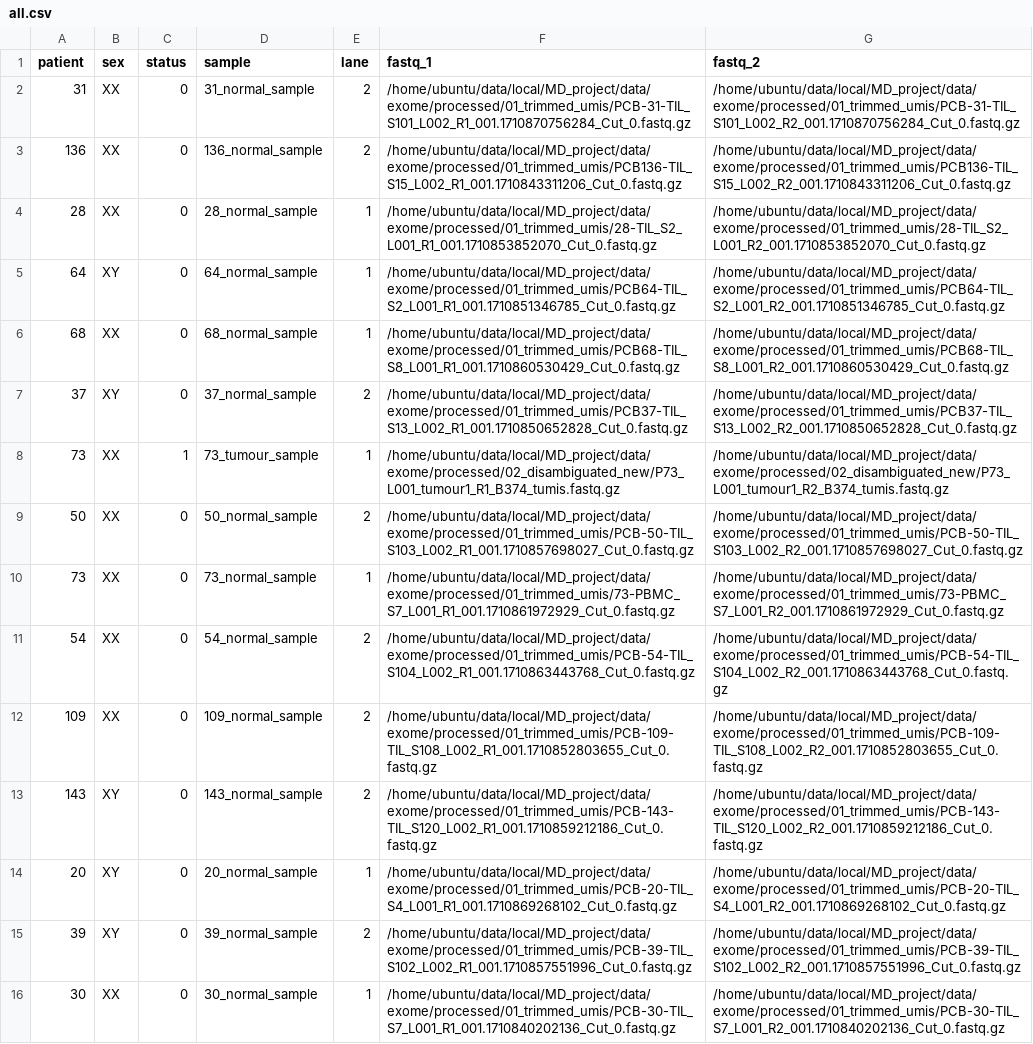
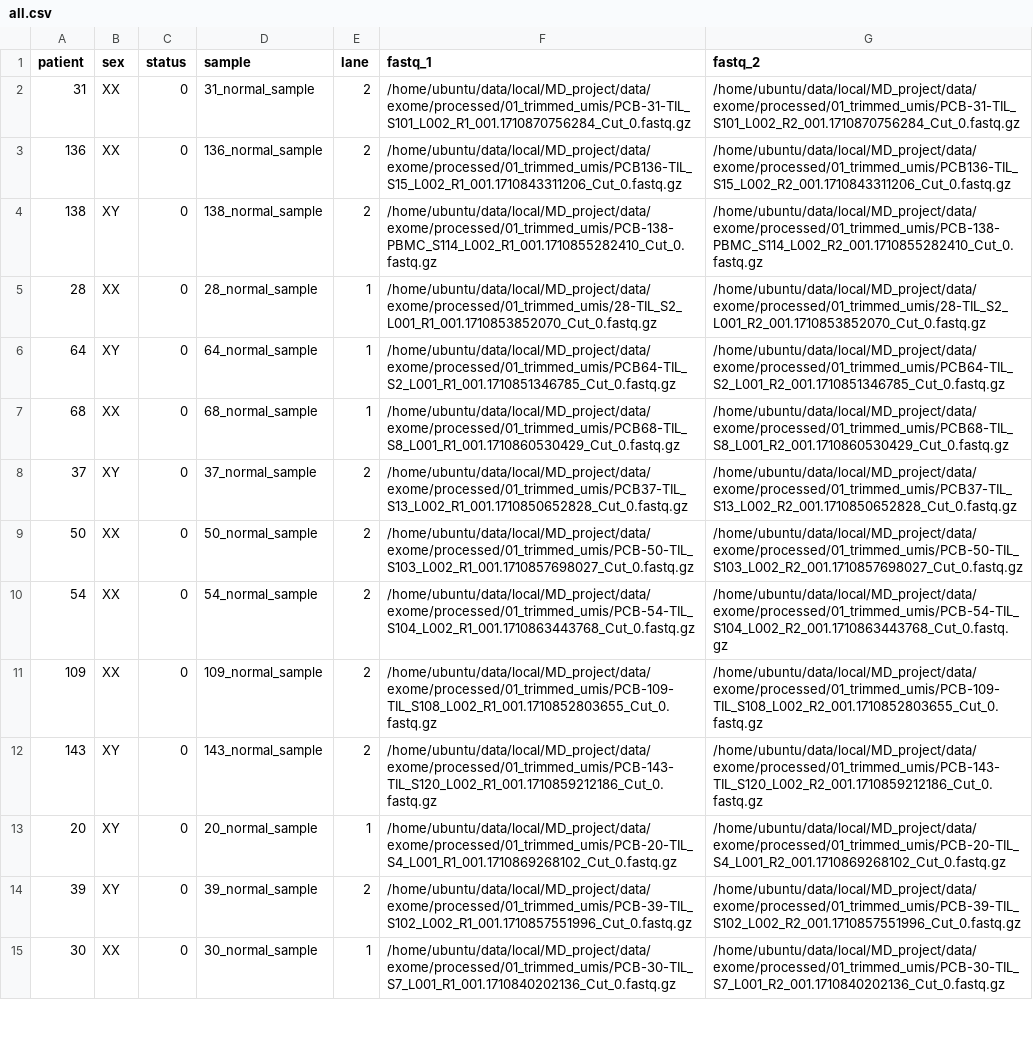
Before and after one commit to KevinYSM/MD_project, a CSV file: scripts/pipelines/exome/04_samplesheets/samplesheets/all.csv, drawn as a sheet; only a part is shown; the diff covers the shown part only.

```diff
--- a/scripts/pipelines/exome/04_samplesheets/samplesheets/all.csv
+++ b/scripts/pipelines/exome/04_samplesheets/samplesheets/all.csv
@@ -3,2 +3,3 @@ patient,sex,status,sample,lane,fastq_1,fastq_2
 136,XX,0,136_normal_sample,2,/home/ubuntu/data/local/MD_project/data/exome/processed/01_trimmed_umis/PCB136-TIL_S15_L002_R1_001.1710843311206_Cut_0.fastq.gz,/home/ubuntu/data/local/MD_project/data/exome/processed/01_trimmed_umis/PCB136-TIL_S15_L002_R2_001.1710843311206_Cut_0.fastq.gz
+138,XY,0,138_normal_sample,2,/home/ubuntu/data/local/MD_project/data/exome/processed/01_trimmed_umis/PCB-138-PBMC_S114_L002_R1_001.1710855282410_Cut_0.fastq.gz,/home/ubuntu/data/local/MD_project/data/exome/processed/01_trimmed_umis/PCB-138-PBMC_S114_L002_R2_001.1710855282410_Cut_0.fastq.gz
 28,XX,0,28_normal_sample,1,/home/ubuntu/data/local/MD_project/data/exome/processed/01_trimmed_umis/28-TIL_S2_L001_R1_001.1710853852070_Cut_0.fastq.gz,/home/ubuntu/data/local/MD_project/data/exome/processed/01_trimmed_umis/28-TIL_S2_L001_R2_001.1710853852070_Cut_0.fastq.gz
@@ -7,5 +8,3 @@ patient,sex,status,sample,lane,fastq_1,fastq_2
 37,XY,0,37_normal_sample,2,/home/ubuntu/data/local/MD_project/data/exome/processed/01_trimmed_umis/PCB37-TIL_S13_L002_R1_001.1710850652828_Cut_0.fastq.gz,/home/ubuntu/data/local/MD_project/data/exome/processed/01_trimmed_umis/PCB37-TIL_S13_L002_R2_001.1710850652828_Cut_0.fastq.gz
-73,XX,1,73_tumour_sample,1,/home/ubuntu/data/local/MD_project/data/exome/processed/02_disambiguated_new/P73_L001_tumour1_R1_B374_tumis.fastq.gz,/home/ubuntu/data/local/MD_project/data/exome/processed/02_disambiguated_new/P73_L001_tumour1_R2_B374_tumis.fastq.gz
 50,XX,0,50_normal_sample,2,/home/ubuntu/data/local/MD_project/data/exome/processed/01_trimmed_umis/PCB-50-TIL_S103_L002_R1_001.1710857698027_Cut_0.fastq.gz,/home/ubuntu/data/local/MD_project/data/exome/processed/01_trimmed_umis/PCB-50-TIL_S103_L002_R2_001.1710857698027_Cut_0.fastq.gz
-73,XX,0,73_normal_sample,1,/home/ubuntu/data/local/MD_project/data/exome/processed/01_trimmed_umis/73-PBMC_S7_L001_R1_001.1710861972929_Cut_0.fastq.gz,/home/ubuntu/data/local/MD_project/data/exome/processed/01_trimmed_umis/73-PBMC_S7_L001_R2_001.1710861972929_Cut_0.fastq.gz
 54,XX,0,54_normal_sample,2,/home/ubuntu/data/local/MD_project/data/exome/processed/01_trimmed_umis/PCB-54-TIL_S104_L002_R1_001.1710863443768_Cut_0.fastq.gz,/home/ubuntu/data/local/MD_project/data/exome/processed/01_trimmed_umis/PCB-54-TIL_S104_L002_R2_001.1710863443768_Cut_0.fastq.gz
```
Also changed, not shown: 20 added rows elsewhere in this file, scripts/pipelines/exome/file_rename_tumis_table.csv, 24 other files.
